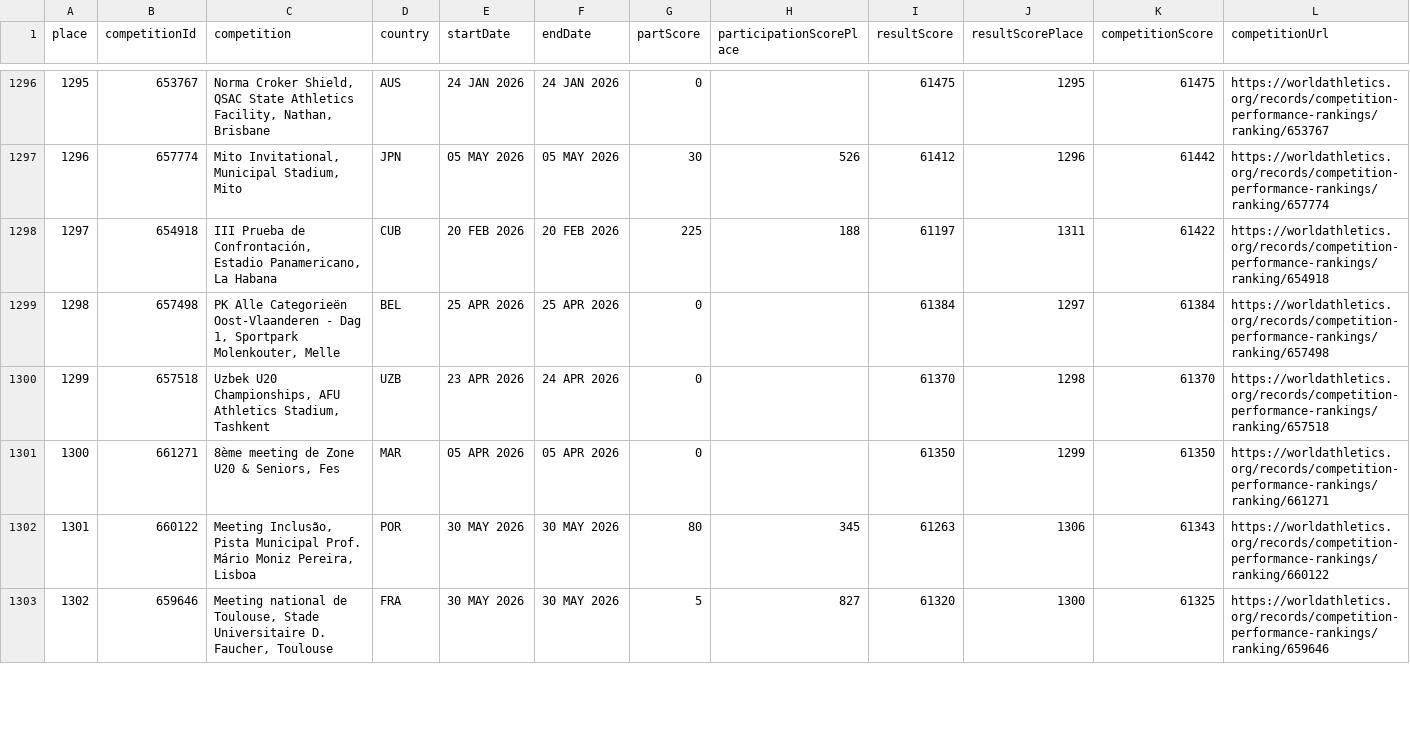
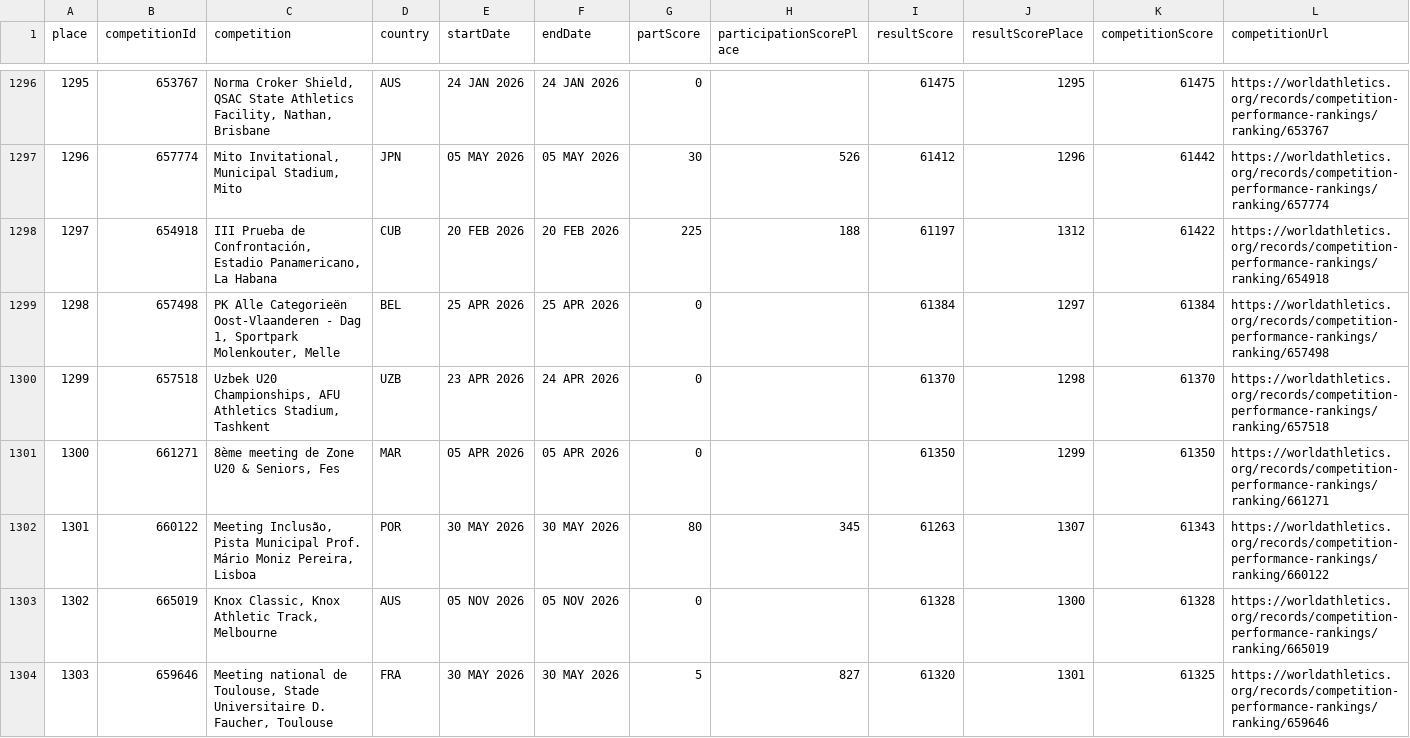
Before and after one commit to nimarion/worldathletics-competition-performance-ranking, a CSV file: data/2026.csv, drawn as a sheet; only a part is shown, gaps mark what is left out; addresses are those after the commit; the diff covers the shown part only; the diff names each change by its address in the sheet, - before the commit and + after, or states it on an @@ line.

```diff
--- a/data/2026.csv
+++ b/data/2026.csv
-J1298 (resultScorePlace): 1311
+J1298 (resultScorePlace): 1312
-J1302 (resultScorePlace): 1306
+J1302 (resultScorePlace): 1307
+row 1303: 1302 | 665019 | Knox Classic, Knox Athletic Track, Melbourne | AUS | 05 NOV 2026 | 05 NOV 2026 | 0 |  | 61328 | 1300 | 61328 | https://worldathletics.org/records/competition-performance-rankings/ranking/665019
@@ column A (place) renumbered from row 1304 down @@
-J1304 (resultScorePlace): 1300
+J1304 (resultScorePlace): 1301
```
Also changed, not shown: 159 edited cells elsewhere in this file.
